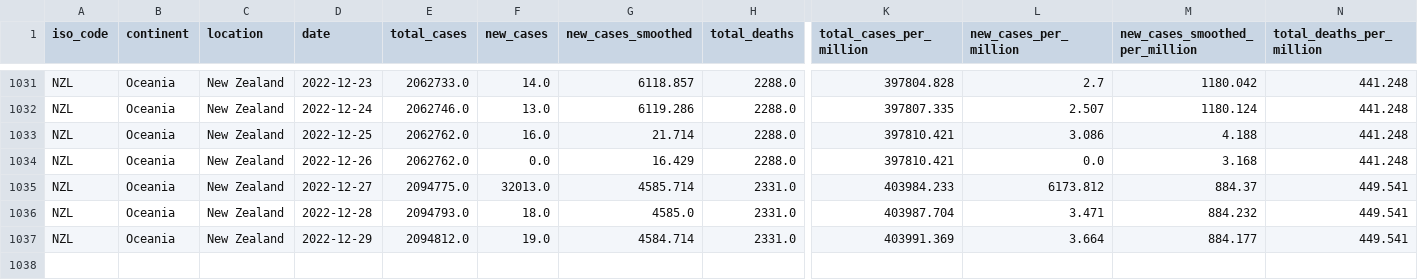
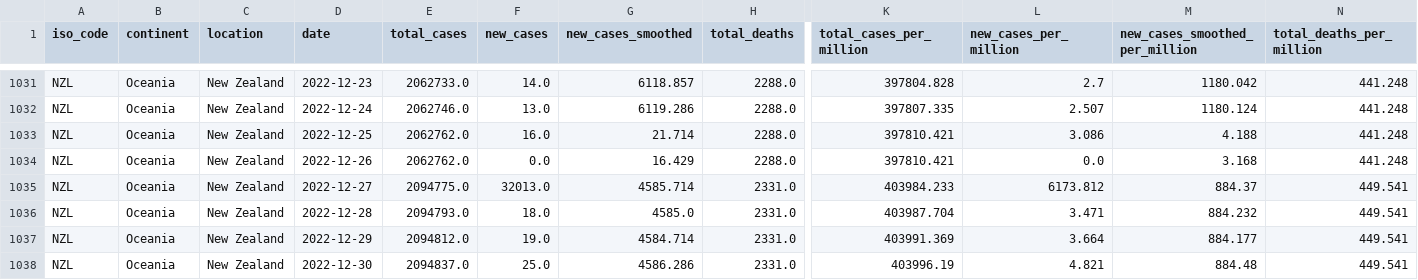
Before and after one commit to Staz/nz-covid19-data, a CSV file: data/owid/owid-covid-data-nz.csv, drawn as a sheet; only a part is shown, gaps mark what is left out; rows hold the shown columns only; the diff names each change by its address in the sheet, - before the commit and + after, or states it on an @@ line.

Commit message:
Flat: latest data (2023-01-01T00:45:58.340Z) {   "date": "2023-01-01T00:45:58.340Z",   "files": [     {       "name": "data/owid/owid-covid-data-nz.csv",       "deltaBytes": 223,       "source": "https://covid.ourworldindata.org/data/owid-covid-data.csv"     }   ] }

```diff
--- a/data/owid/owid-covid-data-nz.csv
+++ b/data/owid/owid-covid-data-nz.csv
+row 1038: NZL | Oceania | New Zealand | 2022-12-30 | 2094837.0 | 25.0 | 4586.286 | 2331.0 | 403996.19 | 4.821 | 884.48 | 449.541
```
